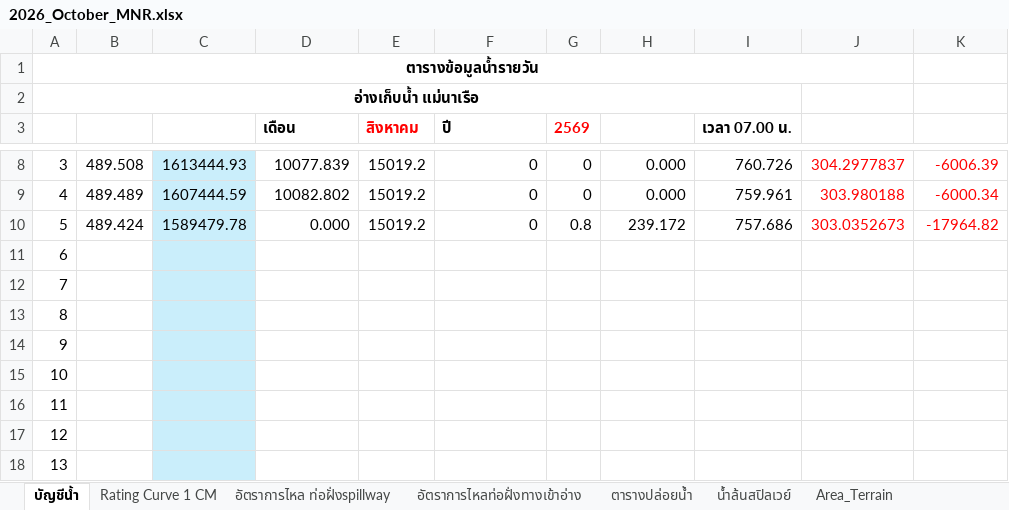
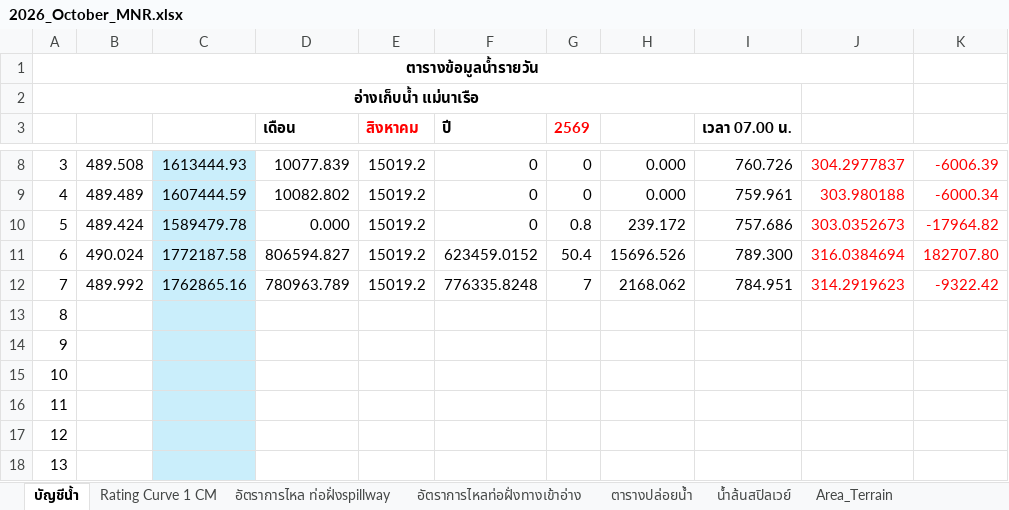
Before and after one commit to mpdox30/maenarua-water-web, an Excel workbook: 01_data/Reservoirs/inflow/2026/2026_October_MNR.xlsx, sheet บัญชีน้ำ, drawn as a sheet; only a part is shown, gaps mark what is left out; values as stored, in another font and other column widths than the file's, no borders; conditional formats not drawn; the diff names each change by its address in the sheet, - before the commit and + after, or states it on an @@ line.

Commit message:
Auto-update: reservoir official file + shadow CSV + water_ledger.json Wed 10/07/2026  8:51:21.41

```diff
--- a/01_data/Reservoirs/inflow/2026/2026_October_MNR.xlsx (sheet บัญชีน้ำ)
+++ b/01_data/Reservoirs/inflow/2026/2026_October_MNR.xlsx (sheet บัญชีน้ำ)
-B11: (empty)
+B11: 490.024
-C11: (empty)
+C11: 1772187.58
-D11 (เดือน): (empty)
+D11 (เดือน): 806594.827
-E11:E12 (สิงหาคม): (empty)
+E11:E12 (สิงหาคม): 15019.2
-F11 (ปี): (empty)
+F11 (ปี): 623459.0152
-G11 (2569): (empty)
+G11 (2569): 50.4
-H11: (empty)
+H11: 15696.526
-I11 (เวลา 07.00 น.): (empty)
+I11 (เวลา 07.00 น.): 789.300
-J11: (empty)
+J11: 316.0384694
-K11: (empty)
+K11: 182707.80
-B12: (empty)
+B12: 489.992
-C12: (empty)
+C12: 1762865.16
-D12 (เดือน): (empty)
+D12 (เดือน): 780963.789
-F12 (ปี): (empty)
+F12 (ปี): 776335.8248
-G12 (2569): (empty)
+G12 (2569): 7
-H12: (empty)
+H12: 2168.062
-I12 (เวลา 07.00 น.): (empty)
+I12 (เวลา 07.00 น.): 784.951
-J12: (empty)
+J12: 314.2919623
-K12: (empty)
+K12: -9322.42
```
Also changed, not shown: 2 other files.
